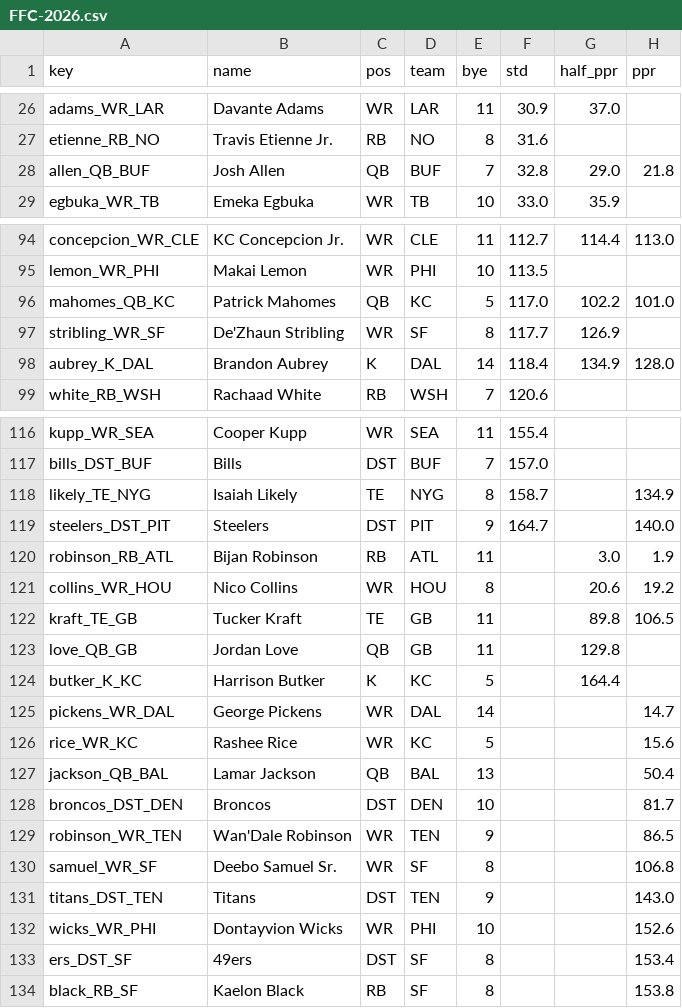
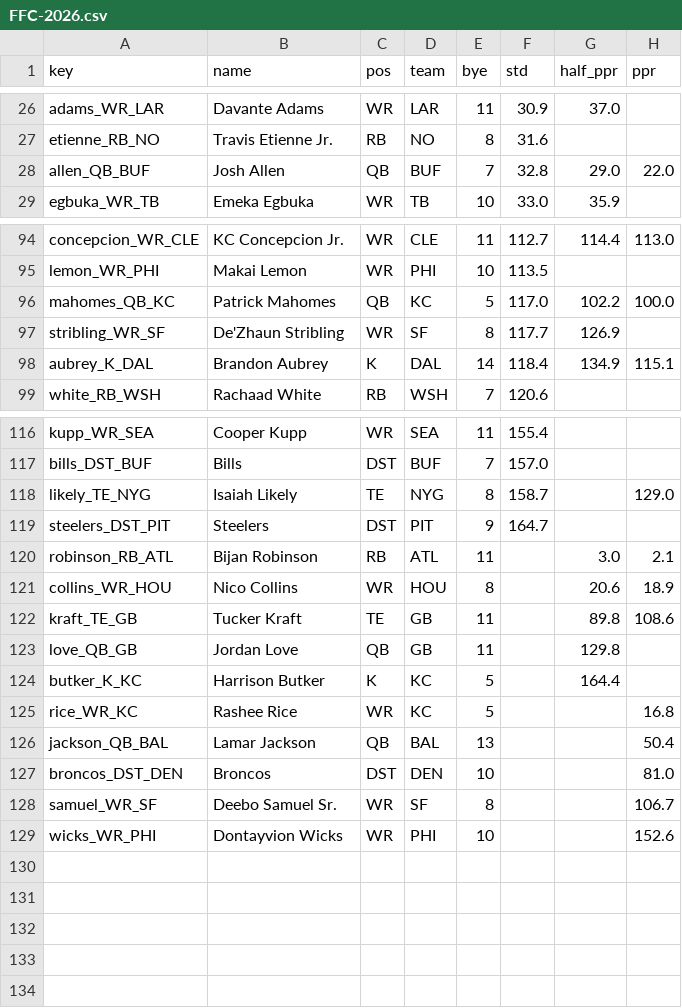
Before and after one commit to c4c-innovationslab/fantasy-football-manager, a CSV file: data/raw/adp/FFC-2026.csv, drawn as a sheet; only a part is shown, gaps mark what is left out; the diff covers the shown part only.

```diff
--- a/data/raw/adp/FFC-2026.csv
+++ b/data/raw/adp/FFC-2026.csv
@@ -27,3 +27,3 @@ adams_WR_LAR,Davante Adams,WR,LAR,11,30.9,37.0,
 etienne_RB_NO,Travis Etienne Jr.,RB,NO,8,31.6,,
-allen_QB_BUF,Josh Allen,QB,BUF,7,32.8,29.0,21.8
+allen_QB_BUF,Josh Allen,QB,BUF,7,32.8,29.0,22.0
 egbuka_WR_TB,Emeka Egbuka,WR,TB,10,33.0,35.9,
@@ -95,5 +95,5 @@ concepcion_WR_CLE,KC Concepcion Jr.,WR,CLE,11,112.7,114.4,113.0
 lemon_WR_PHI,Makai Lemon,WR,PHI,10,113.5,,
-mahomes_QB_KC,Patrick Mahomes,QB,KC,5,117.0,102.2,101.0
+mahomes_QB_KC,Patrick Mahomes,QB,KC,5,117.0,102.2,100.0
 stribling_WR_SF,De'Zhaun Stribling,WR,SF,8,117.7,126.9,
-aubrey_K_DAL,Brandon Aubrey,K,DAL,14,118.4,134.9,128.0
+aubrey_K_DAL,Brandon Aubrey,K,DAL,14,118.4,134.9,115.1
 white_RB_WSH,Rachaad White,RB,WSH,7,120.6,,
@@ -117,18 +117,13 @@ kupp_WR_SEA,Cooper Kupp,WR,SEA,11,155.4,,
 bills_DST_BUF,Bills,DST,BUF,7,157.0,,
-likely_TE_NYG,Isaiah Likely,TE,NYG,8,158.7,,134.9
-steelers_DST_PIT,Steelers,DST,PIT,9,164.7,,140.0
-robinson_RB_ATL,Bijan Robinson,RB,ATL,11,,3.0,1.9
-collins_WR_HOU,Nico Collins,WR,HOU,8,,20.6,19.2
-kraft_TE_GB,Tucker Kraft,TE,GB,11,,89.8,106.5
+likely_TE_NYG,Isaiah Likely,TE,NYG,8,158.7,,129.0
+steelers_DST_PIT,Steelers,DST,PIT,9,164.7,,
+robinson_RB_ATL,Bijan Robinson,RB,ATL,11,,3.0,2.1
+collins_WR_HOU,Nico Collins,WR,HOU,8,,20.6,18.9
+kraft_TE_GB,Tucker Kraft,TE,GB,11,,89.8,108.6
 love_QB_GB,Jordan Love,QB,GB,11,,129.8,
 butker_K_KC,Harrison Butker,K,KC,5,,164.4,
-pickens_WR_DAL,George Pickens,WR,DAL,14,,,14.7
-rice_WR_KC,Rashee Rice,WR,KC,5,,,15.6
+rice_WR_KC,Rashee Rice,WR,KC,5,,,16.8
 jackson_QB_BAL,Lamar Jackson,QB,BAL,13,,,50.4
-broncos_DST_DEN,Broncos,DST,DEN,10,,,81.7
-robinson_WR_TEN,Wan'Dale Robinson,WR,TEN,9,,,86.5
-samuel_WR_SF,Deebo Samuel Sr.,WR,SF,8,,,106.8
-titans_DST_TEN,Titans,DST,TEN,9,,,143.0
+broncos_DST_DEN,Broncos,DST,DEN,10,,,81.0
+samuel_WR_SF,Deebo Samuel Sr.,WR,SF,8,,,106.7
 wicks_WR_PHI,Dontayvion Wicks,WR,PHI,10,,,152.6
-ers_DST_SF,49ers,DST,SF,8,,,153.4
-black_RB_SF,Kaelon Black,RB,SF,8,,,153.8
```
Also changed, not shown: 35 edited cells elsewhere in this file, data/processed/Projections-2026.csv, data/raw/projections/CBS-Projections-2026.csv, 3 other files.
